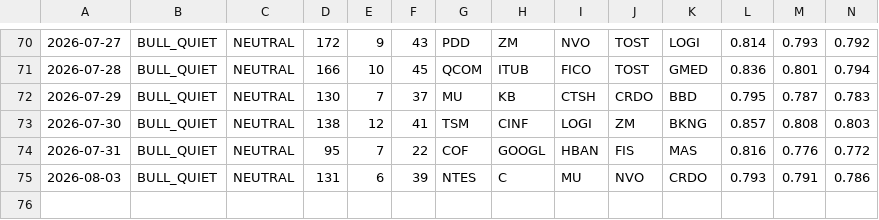
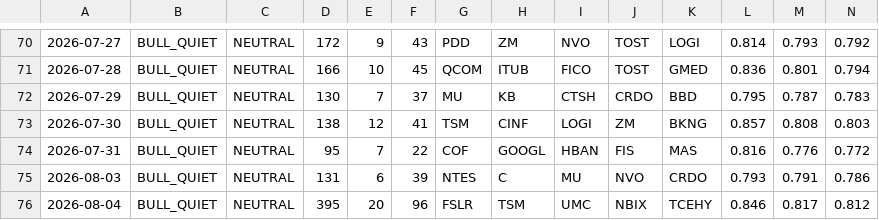
Before and after one commit to jakejwheeler12-cyber/stock-algo, a CSV file: outputs/reports/run_log.csv, drawn as a sheet; only a part is shown, gaps mark what is left out; rows hold the shown columns only; the diff names each change by its address in the sheet, - before the commit and + after, or states it on an @@ line.

Commit message:
Daily report 2026-08-04

```diff
--- a/outputs/reports/run_log.csv
+++ b/outputs/reports/run_log.csv
+row 76: 2026-08-04 | BULL_QUIET | NEUTRAL | 395 | 20 | 96 | FSLR | TSM | UMC | NBIX | TCEHY | 0.846 | 0.817 | 0.812
```
Also changed, not shown: 1 other file.
